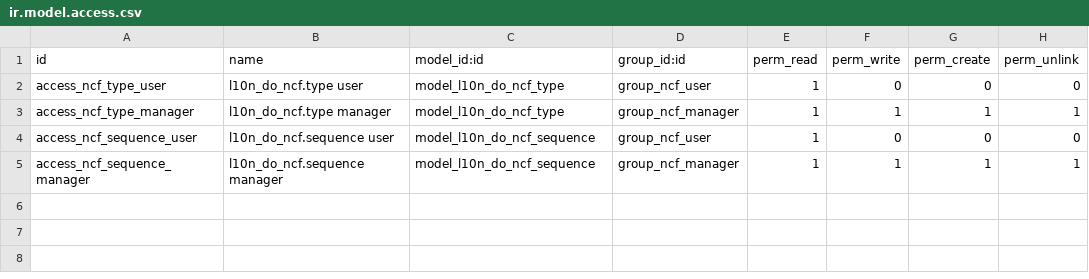
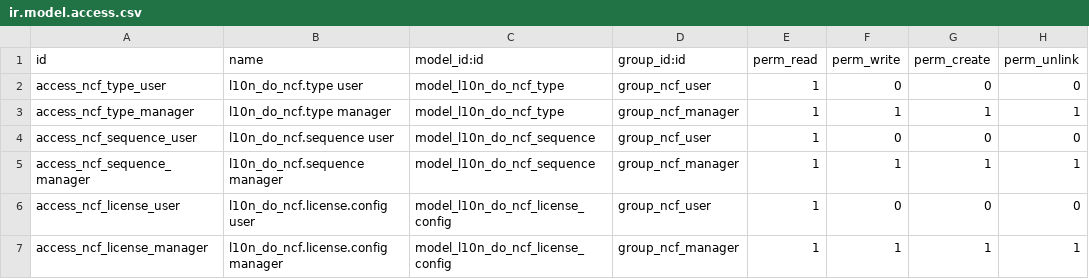
Before and after one commit to CristianBackend/l10n_do_ncf-_V2, a CSV file: security/ir.model.access.csv, drawn as a sheet; the diff names each change by its address in the sheet, - before the commit and + after, or states it on an @@ line.

```diff
--- a/security/ir.model.access.csv
+++ b/security/ir.model.access.csv
+row 6: access_ncf_license_user | l10n_do_ncf.license.config user | model_l10n_do_ncf_license_config | group_ncf_user | 1 | 0 | 0 | 0
+row 7: access_ncf_license_manager | l10n_do_ncf.license.config manager | model_l10n_do_ncf_license_config | group_ncf_manager | 1 | 1 | 1 | 1
```
Also changed, not shown: 9 other files.
